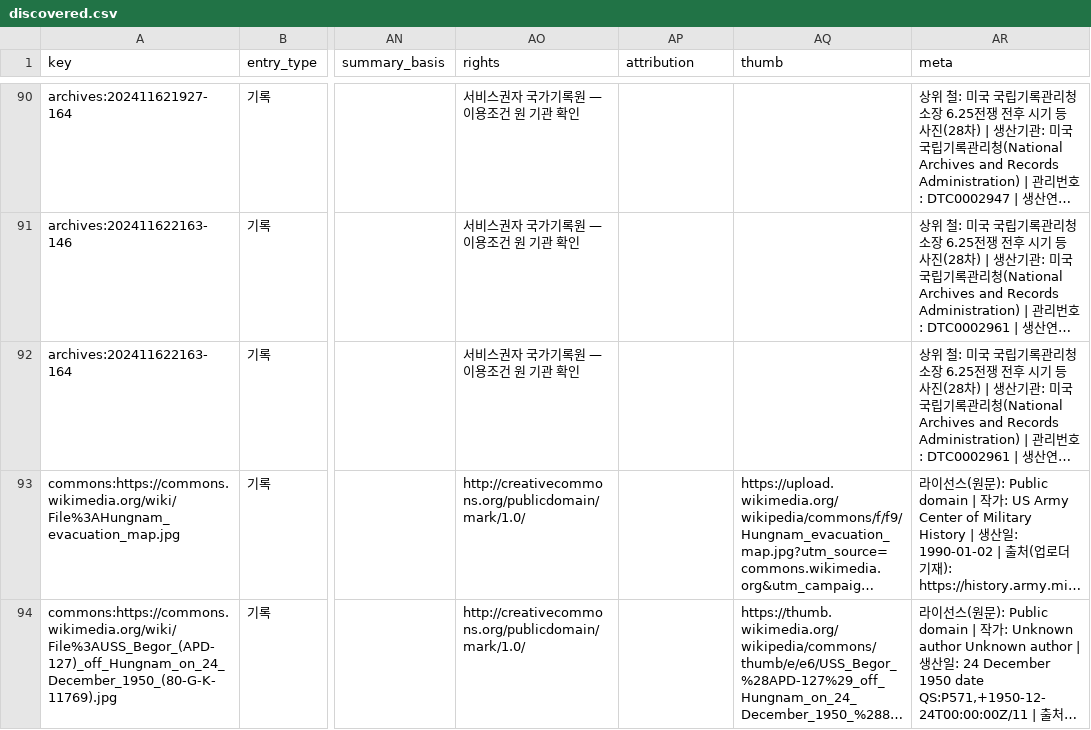
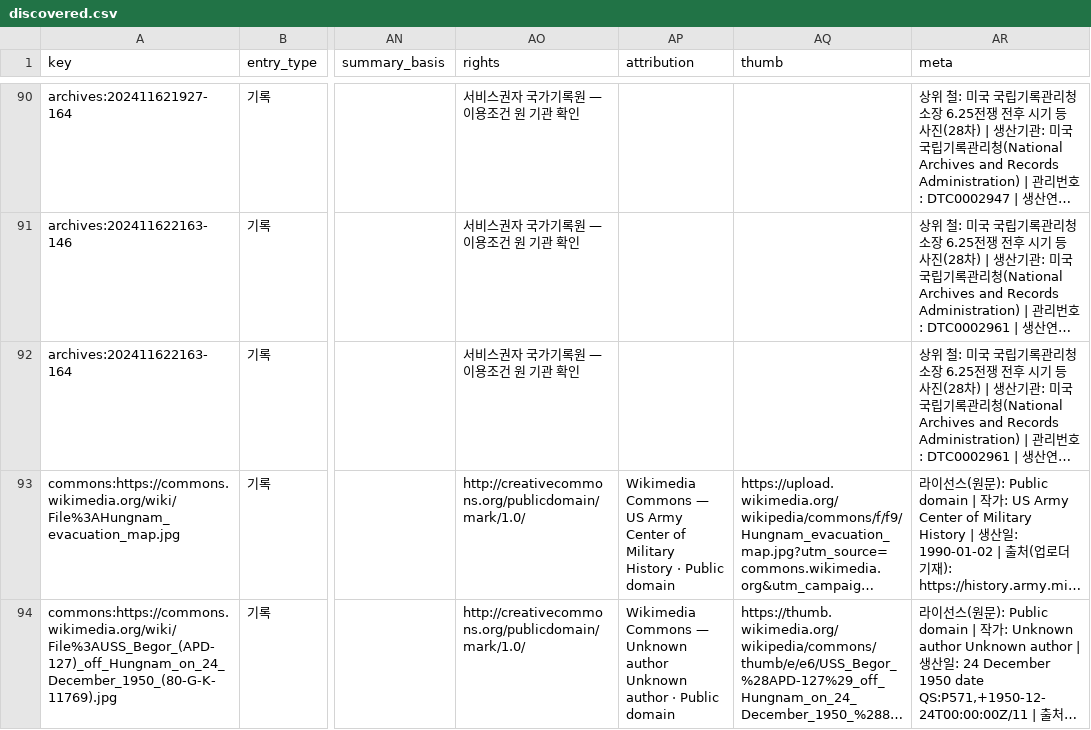
Before and after one commit to changgi/korea-archive-mcp, a CSV file: docs/data/discovered.csv, drawn as a sheet; only a part is shown, gaps mark what is left out; long unchanged cells end in …; the diff covers the shown part only; the diff names each change by its address in the sheet, - before the commit and + after, or states it on an @@ line.

```diff
--- a/docs/data/discovered.csv
+++ b/docs/data/discovered.csv
-AP93 (attribution): (empty)
+AP93 (attribution): Wikimedia Commons — US Army Center of Military History · Public domain
-AP94 (attribution): (empty)
+AP94 (attribution): Wikimedia Commons — Unknown author Unknown author · Public domain
```
Also changed, not shown: 85 edited cells elsewhere in this file, 37 other files.
